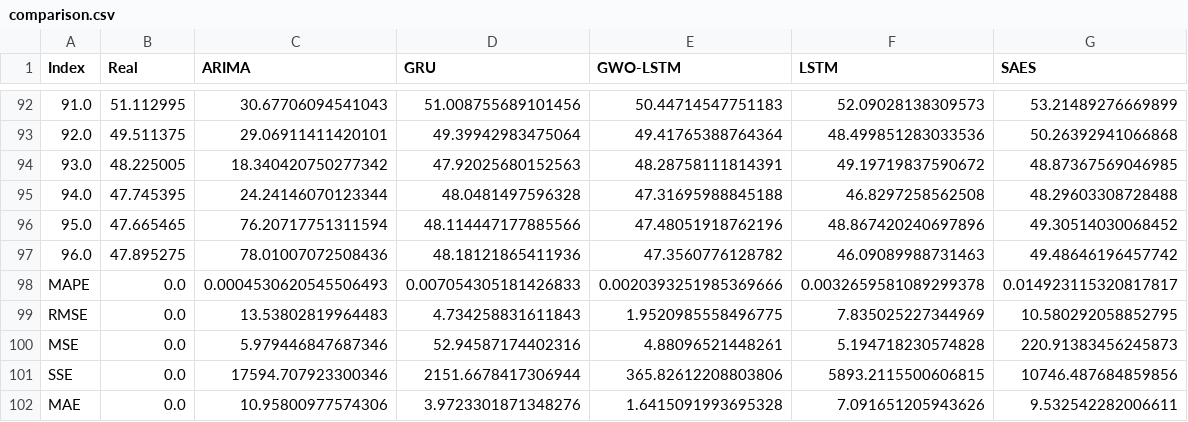
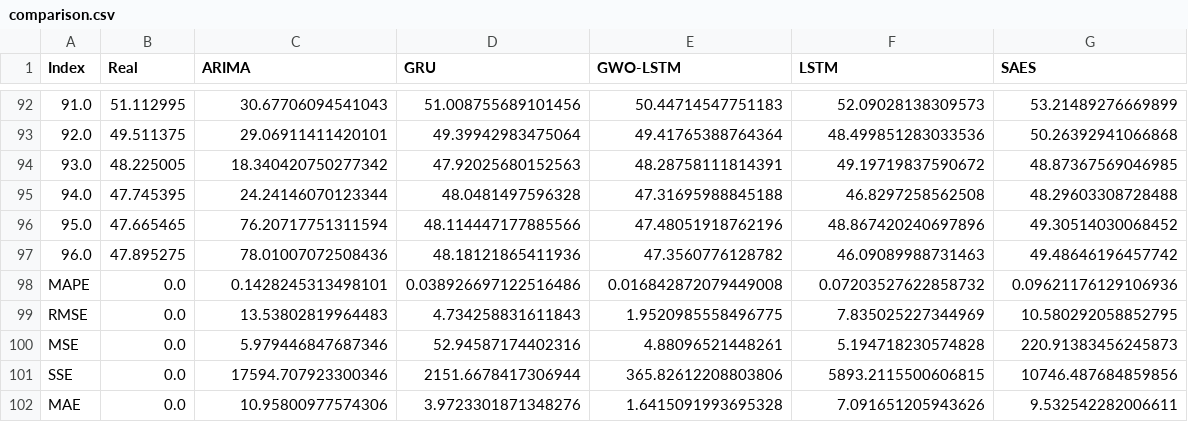
Before and after one commit to BatchClayderman/ForestAdvisor, a CSV file: CarbonPredictorFinland/comparison.csv, drawn as a sheet; only a part is shown, gaps mark what is left out.

```diff
--- a/CarbonPredictorFinland/comparison.csv
+++ b/CarbonPredictorFinland/comparison.csv
@@ -97,3 +97,3 @@ Index,Real,ARIMA,GRU,GWO-LSTM,LSTM,SAES
 96.0,47.895275,78.01007072508436,48.18121865411936,47.3560776128782,46.09089988731463,49.48646196457742
-MAPE,0.0,0.0004530620545506493,0.007054305181426833,0.0020393251985369666,0.0032659581089299378,0.014923115320817817
+MAPE,0.0,0.1428245313498101,0.038926697122516486,0.016842872079449008,0.07203527622858732,0.09621176129106936
 RMSE,0.0,13.53802819964483,4.734258831611843,1.9520985558496775,7.835025227344969,10.580292058852795
```
Also changed, not shown: 2 other files.
